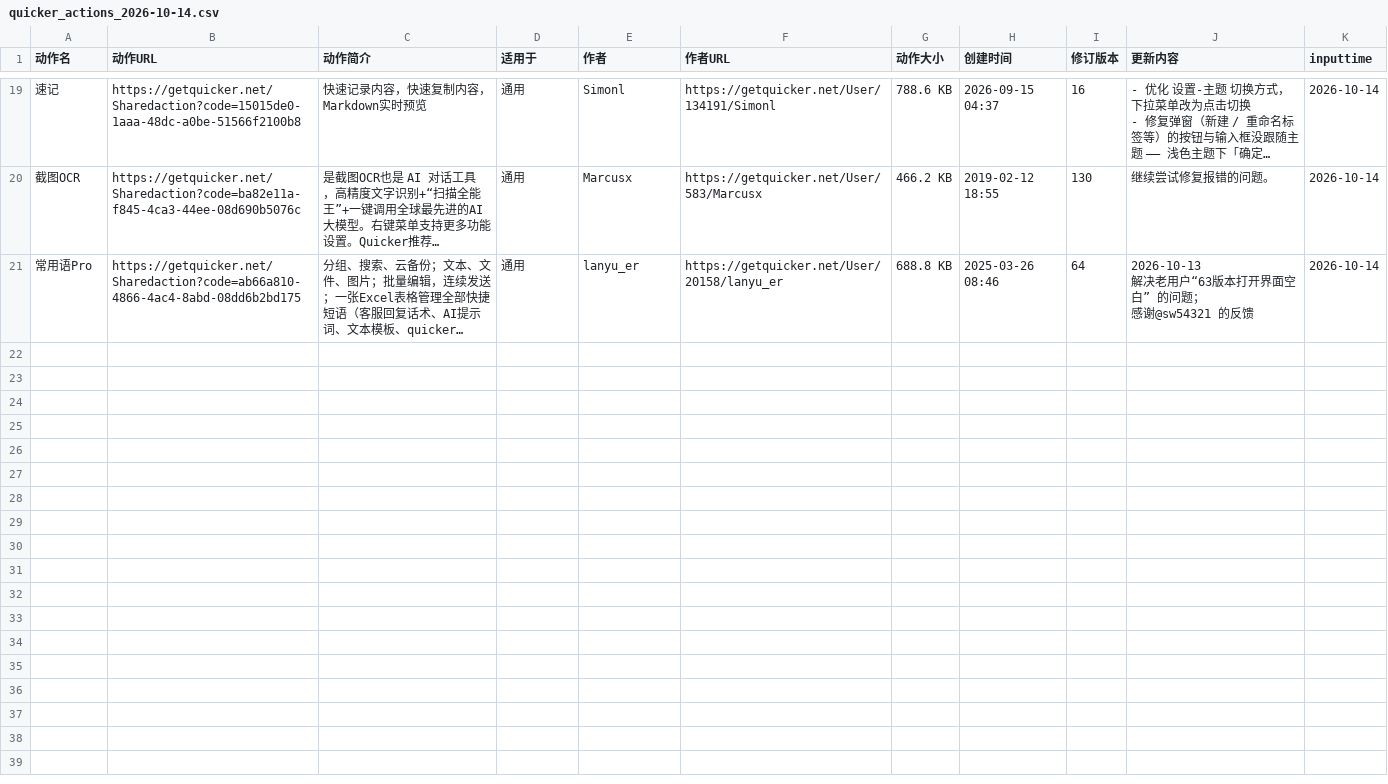
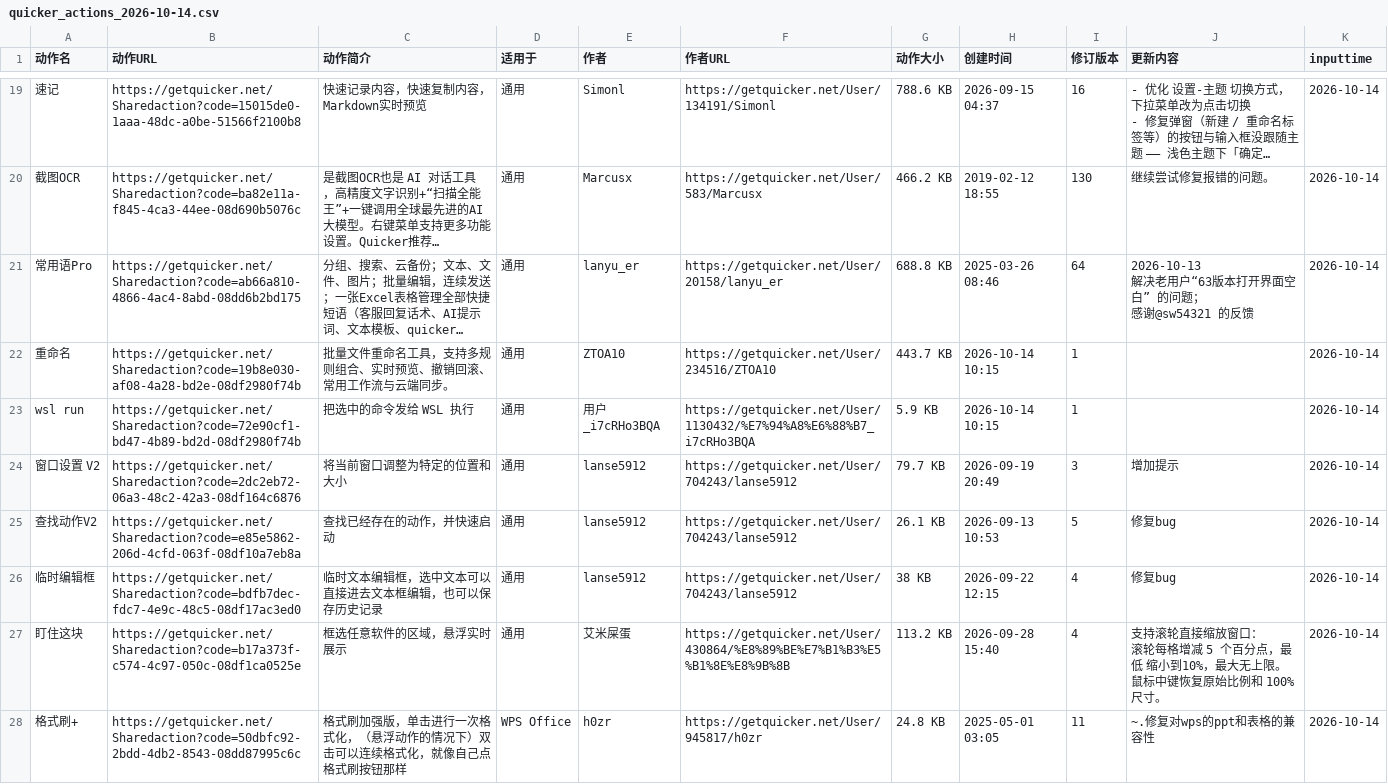
Before and after one commit to zzzzls/QuckerActionDailyUp, a CSV file: data/csv/quicker_actions_2026-10-14.csv, drawn as a sheet; only a part is shown, gaps mark what is left out; long unchanged cells end in …; ↵ is a line break in a cell; the diff names each change by its address in the sheet, - before the commit and + after, or states it on an @@ line.

```diff
--- a/data/csv/quicker_actions_2026-10-14.csv
+++ b/data/csv/quicker_actions_2026-10-14.csv
+row 22: 重命名 | https://getquicker.net/Sharedaction?code=19b8e030-af08-4a28-bd2e-08df2980f74b | 批量文件重命名工具，支持多规则组合、实时预览、撤销回滚、常用工作流与云端同步。 | 通用 | ZTOA10 | https://getquicker.net/User/234516/ZTOA10 | 443.7 KB | 2026-10-14 10:15 | 1 |  | 2026-10-14
+row 23: wsl run | https://getquicker.net/Sharedaction?code=72e90cf1-bd47-4b89-bd2d-08df2980f74b | 把选中的命令发给 WSL 执行 | 通用 | 用户_i7cRHo3BQA | https://getquicker.net/User/1130432/%E7%94%A8%E6%88%B7_i7cRHo3BQA | 5.9 KB | 2026-10-14 10:15 | 1 |  | 2026-10-14
+row 24: 窗口设置 V2 | https://getquicker.net/Sharedaction?code=2dc2eb72-06a3-48c2-42a3-08df164c6876 | 将当前窗口调整为特定的位置和大小 | 通用 | lanse5912 | https://getquicker.net/User/704243/lanse5912 | 79.7 KB | 2026-09-19 20:49 | 3 | 增加提示 | 2026-10-14
+row 25: 查找动作V2 | https://getquicker.net/Sharedaction?code=e85e5862-206d-4cfd-063f-08df10a7eb8a | 查找已经存在的动作，并快速启动 | 通用 | lanse5912 | https://getquicker.net/User/704243/lanse5912 | 26.1 KB | 2026-09-13 10:53 | 5 | 修复bug | 2026-10-14
+row 26: 临时编辑框 | https://getquicker.net/Sharedaction?code=bdfb7dec-fdc7-4e9c-48c5-08df17ac3ed0 | 临时文本编辑框，选中文本可以直接进去文本框编辑，也可以保存历史记录 | 通用 | lanse5912 | https://getquicker.net/User/704243/lanse5912 | 38 KB | 2026-09-22 12:15 | 4 | 修复bug | 2026-10-14
+row 27: 盯住这块 | https://getquicker.net/Sharedaction?code=b17a373f-c574-4c97-050c-08df1ca0525e | 框选任意软件的区域，悬浮实时展示 | 通用 | 艾米屎蛋 | https://getquicker.net/User/430864/%E8%89%BE%E7%B1%B3%E5%B1%8E%E8%9B%8B | 113.2 KB | 2026-09-28 15:40 | 4 | 支持滚轮直接缩放窗口： ↵ 滚轮每格增减 5 个百分点，最低 缩小到10%，最大无上限。 ↵ 鼠标中键恢复原始比例和 100% 尺寸。 | 2026-10-14
+row 28: 格式刷+ | https://getquicker.net/Sharedaction?code=50dbfc92-2bdd-4db2-8543-08dd87995c6c | 格式刷加强版，单击进行一次格式化，（悬浮动作的情况下）双击可以连续格式化，就像自己点格式刷按钮那样 | WPS Office | h0zr | https://getquicker.net/User/945817/h0zr | 24.8 KB | 2025-05-01 03:05 | 11 | ~.修复对wps的ppt和表格的兼容性 | 2026-10-14
```
Also changed, not shown: 1 other file.
